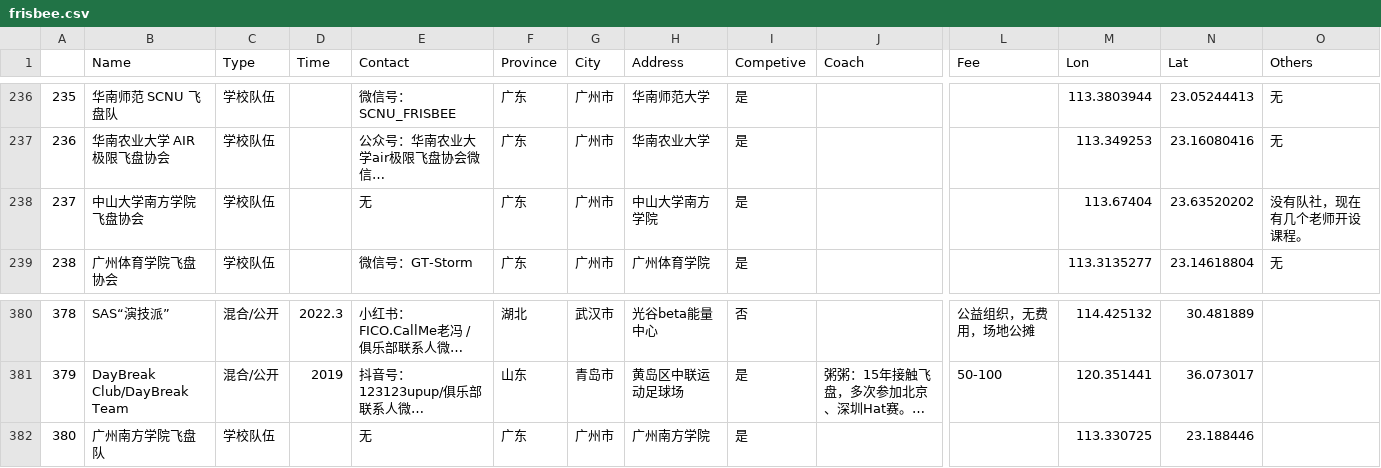
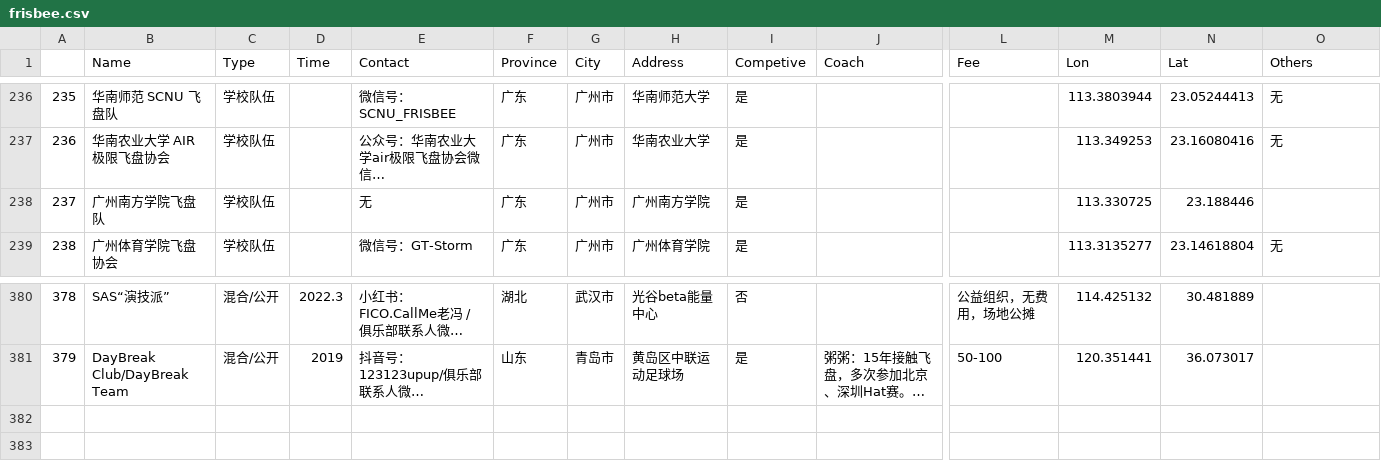
Before and after one commit to juxuan27/pandonut, a CSV file: data/frisbee.csv, drawn as a sheet; only a part is shown, gaps mark what is left out; long unchanged cells end in …; rows hold the shown columns only; the diff names each change by its address in the sheet, - before the commit and + after, or states it on an @@ line.

Commit message:
Update frisbee.csv

```diff
--- a/data/frisbee.csv
+++ b/data/frisbee.csv
-B238 (Name): 中山大学南方学院飞盘协会
+B238 (Name): 广州南方学院飞盘队
-H238 (Address): 中山大学南方学院
+H238 (Address): 广州南方学院
-M238 (Lon): 113.67404
+M238 (Lon): 113.330725
-N238 (Lat): 23.63520202
+N238 (Lat): 23.188446
-O238 (Others): 没有队社，现在有几个老师开设课程。
+O238 (Others): (empty)
-row 382: 380 | 广州南方学院飞盘队 | 学校队伍 |  | 无 | 广东 | 广州市 | 广州南方学院 | 是 |  |  | 113.330725 | 23.188446
```
